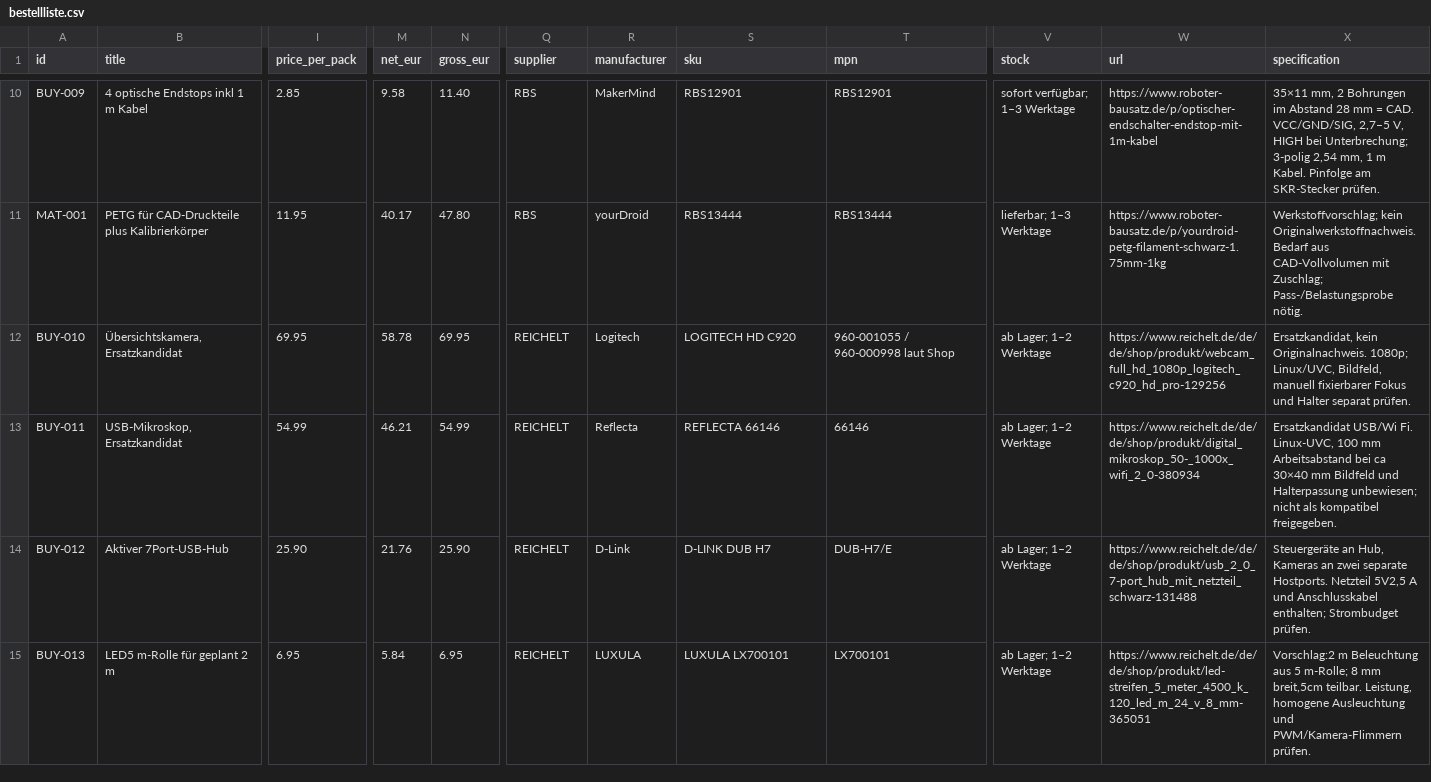
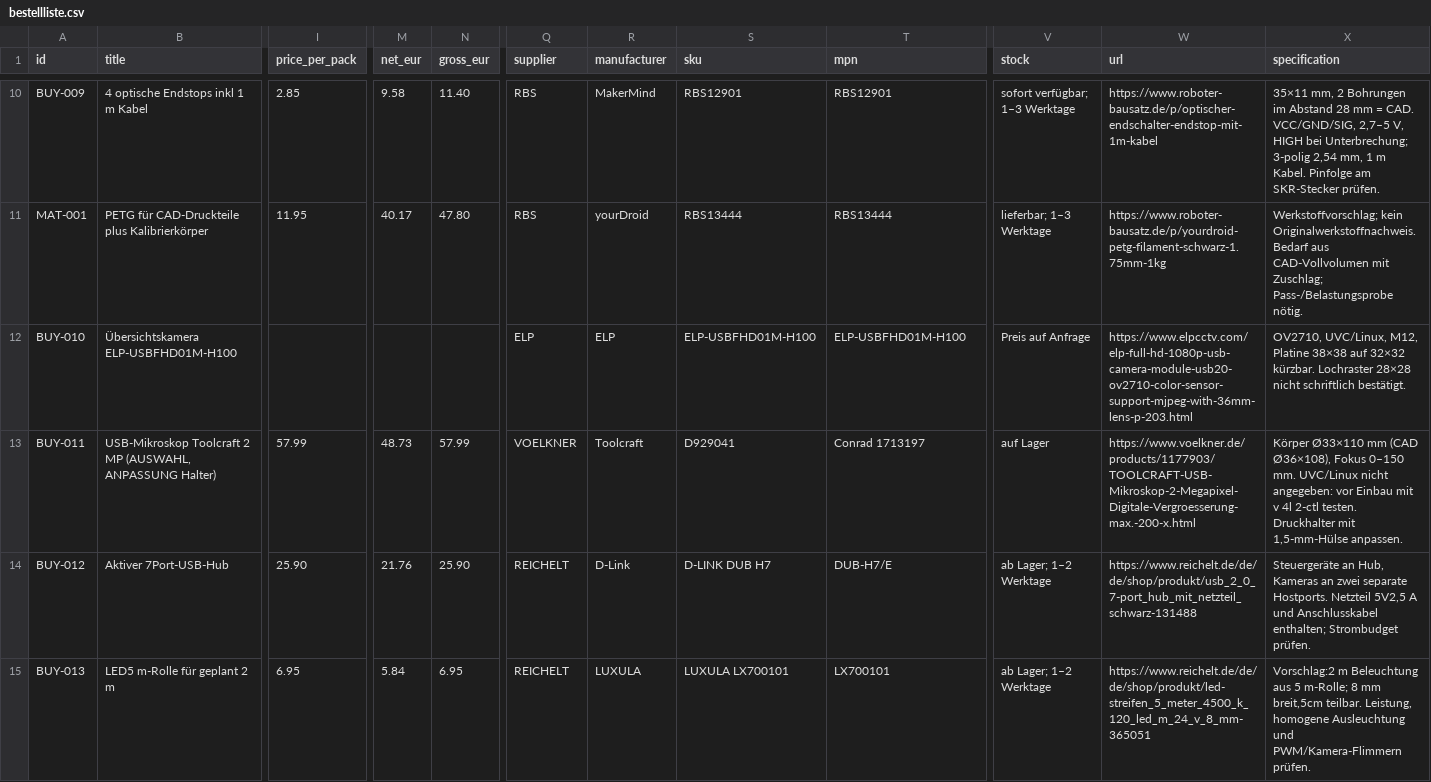
Before and after one commit to floronics/ProBoter, a CSV file: bom/bestellliste.csv, drawn as a sheet; only a part is shown, gaps mark what is left out; the diff covers the shown part only; the diff names each change by its address in the sheet, - before the commit and + after, or states it on an @@ line.

```diff
--- a/bom/bestellliste.csv
+++ b/bom/bestellliste.csv
-B12 (title): Übersichtskamera, Ersatzkandidat
+B12 (title): Übersichtskamera ELP-USBFHD01M-H100
-I12 (price_per_pack): 69.95
+I12 (price_per_pack): (empty)
-M12 (net_eur): 58.78
+M12 (net_eur): (empty)
-N12 (gross_eur): 69.95
+N12 (gross_eur): (empty)
-Q12 (supplier): REICHELT
+Q12 (supplier): ELP
-R12 (manufacturer): Logitech
+R12 (manufacturer): ELP
-S12 (sku): LOGITECH HD C920
+S12 (sku): ELP-USBFHD01M-H100
-T12 (mpn): 960-001055 / 960-000998 laut Shop
+T12 (mpn): ELP-USBFHD01M-H100
-V12 (stock): ab Lager; 1–2 Werktage
+V12 (stock): Preis auf Anfrage
-W12 (url): https://www.reichelt.de/de/de/shop/produkt/webcam_full_hd_1080p_logitech_c920_hd_pro-129256
+W12 (url): https://www.elpcctv.com/elp-full-hd-1080p-usb-camera-module-usb20-ov2710-color-sensor-support-mjpeg-with-36mm-lens-p-203.html
-X12 (specification): Ersatzkandidat, kein Originalnachweis. 1080p; Linux/UVC, Bildfeld, manuell fixierbarer Fokus und Halter separat prüfen.
+X12 (specification): OV2710, UVC/Linux, M12, Platine 38×38 auf 32×32 kürzbar. Lochraster 28×28 nicht schriftlich bestätigt.
-B13 (title): USB-Mikroskop, Ersatzkandidat
+B13 (title): USB-Mikroskop Toolcraft 2 MP (AUSWAHL, ANPASSUNG Halter)
-I13 (price_per_pack): 54.99
+I13 (price_per_pack): 57.99
-M13 (net_eur): 46.21
+M13 (net_eur): 48.73
-N13 (gross_eur): 54.99
+N13 (gross_eur): 57.99
-Q13 (supplier): REICHELT
+Q13 (supplier): VOELKNER
-R13 (manufacturer): Reflecta
+R13 (manufacturer): Toolcraft
-S13 (sku): REFLECTA 66146
+S13 (sku): D929041
-T13 (mpn): 66146
+T13 (mpn): Conrad 1713197
-V13 (stock): ab Lager; 1–2 Werktage
+V13 (stock): auf Lager
-W13 (url): https://www.reichelt.de/de/de/shop/produkt/digital_mikroskop_50-_1000x_wifi_2_0-380934
+W13 (url): https://www.voelkner.de/products/1177903/TOOLCRAFT-USB-Mikroskop-2-Megapixel-Digitale-Vergroesserung-max.-200-x.html
-X13 (specification): Ersatzkandidat USB/Wi Fi. Linux-UVC, 100 mm Arbeitsabstand bei ca 30×40 mm Bildfeld und Halterpassung unbewiesen; nicht als kompatibel freigegeben.
+X13 (specification): Körper Ø33×110 mm (CAD Ø36×108), Fokus 0–150 mm. UVC/Linux nicht angegeben: vor Einbau mit v 4l 2-ctl testen. Druckhalter mit 1,5-mm-Hülse anpassen.
```
Also changed, not shown: 2 edited cells elsewhere in this file, bom/montage/montage.csv, bom/teileliste-komponenten.csv, 9 other files.
